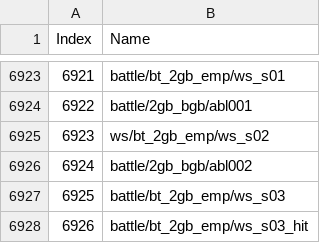
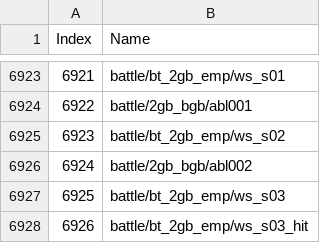
Before and after one commit to imchillin/CMTool, a CSV file: ConceptMatrix/Resources/actiontimeline.csv, drawn as a sheet; only a part is shown, gaps mark what is left out.

Commit message:
Update actiontimeline.csv

```diff
--- a/ConceptMatrix/Resources/actiontimeline.csv
+++ b/ConceptMatrix/Resources/actiontimeline.csv
@@ -6924,3 +6924,3 @@ Index, Name
 6922,"battle/2gb_bgb/abl001"
-6923,"ws/bt_2gb_emp/ws_s02"
+6923,"battle/bt_2gb_emp/ws_s02"
 6924,"battle/2gb_bgb/abl002"
```
